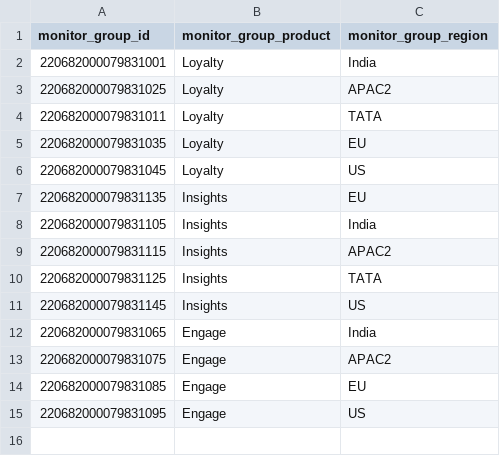
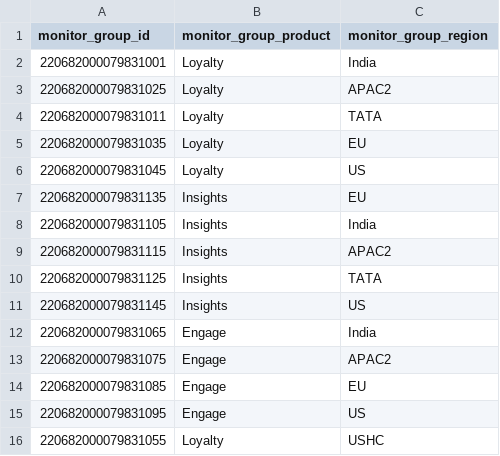
Before and after one commit to ayushpathak299/uptime, a CSV file: monitiorgroup.csv, drawn as a sheet; the diff names each change by its address in the sheet, - before the commit and + after, or states it on an @@ line.

Commit message:
added ushc monitor group

```diff
--- a/monitiorgroup.csv
+++ b/monitiorgroup.csv
+row 16: 220682000079831055 | Loyalty | USHC
```
Also changed, not shown: 1 other file.
